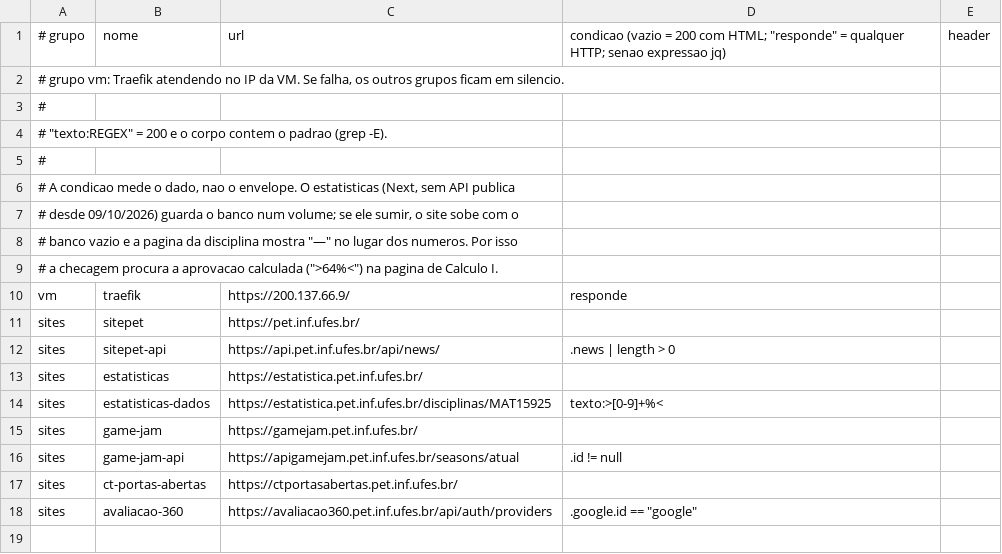
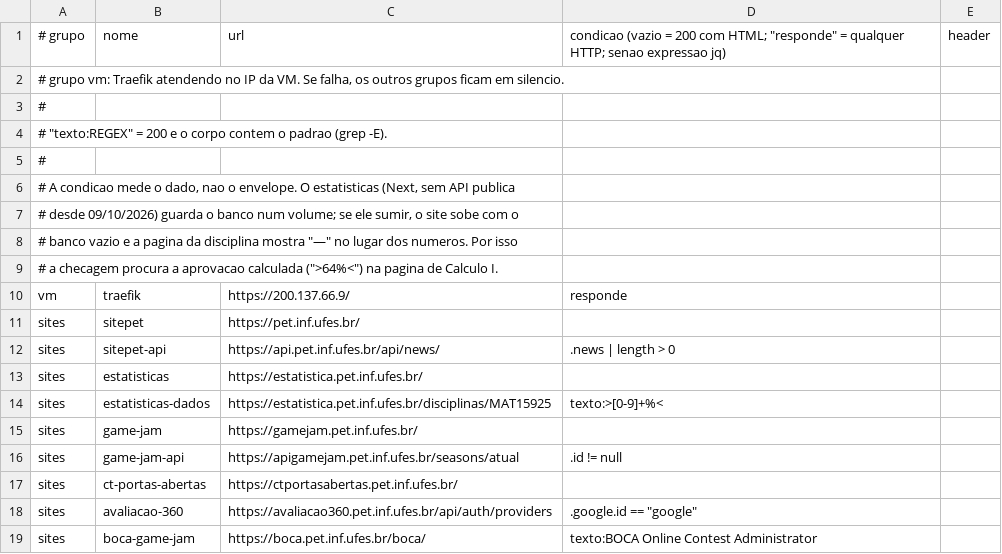
Before and after one commit to pet-eng-comp-org/monitor, a TSV file: checks.tsv, drawn as a sheet.

Commit message:
Monitora o BOCA do Game Jam em boca.pet.inf.ufes.br
O domínio passou do BOCA de treinamento, parado, para o do Game Jam
(stack gamejam-boca), que vai ser usado no evento de 28/11/2026.

```diff
--- a/checks.tsv
+++ b/checks.tsv
@@ -18 +18,2 @@ sites	ct-portas-abertas	https://ctportasabertas.pet.inf.ufes.br/
 sites	avaliacao-360	https://avaliacao360.pet.inf.ufes.br/api/auth/providers	.google.id == "google"	
+sites	boca-game-jam	https://boca.pet.inf.ufes.br/boca/	texto:BOCA Online Contest Administrator	
```
